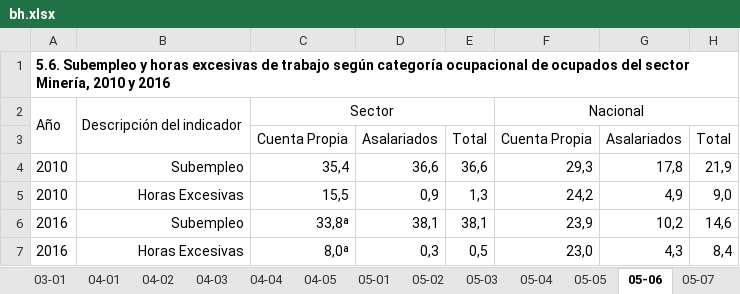
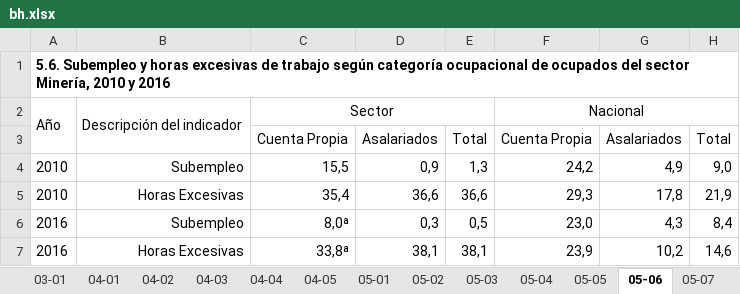
Before and after one commit to igutierrezm/OLN-ISN, an Excel workbook: data/cuadros/Minería/bh.xlsx, sheet 05-06, drawn as a sheet; values as stored, in another font and other column widths than the file's, no borders; removed rows and columns are numbered as before the commit, all else as after; the diff names each change by its address in the sheet, - before the commit and + after, or states it on an @@ line.

```diff
--- a/data/cuadros/Minería/bh.xlsx (sheet 05-06)
+++ b/data/cuadros/Minería/bh.xlsx (sheet 05-06)
-row 4: 2010 | Subempleo | 35,4 | 36,6 | 36,6 | 29,3 | 17,8 | 21,9
-B4: Horas Excesivas
+B4: Subempleo
-row 6: 2016 | Subempleo | 33,8ᵃ | 38,1 | 38,1 | 23,9 | 10,2 | 14,6
+row 5: 2010 | Horas Excesivas | 35,4 | 36,6 | 36,6 | 29,3 | 17,8 | 21,9
-B6: Horas Excesivas
+B6: Subempleo
+row 7: 2016 | Horas Excesivas | 33,8ᵃ | 38,1 | 38,1 | 23,9 | 10,2 | 14,6
```
Also changed, not shown: charts or pictures, data/cuadros/Actividades Inmobiliarias, Empresariales y de Alquiler/bh.xlsx, data/cuadros/Electricidad, Gas y Agua/bh.xlsx, 15 other files.
